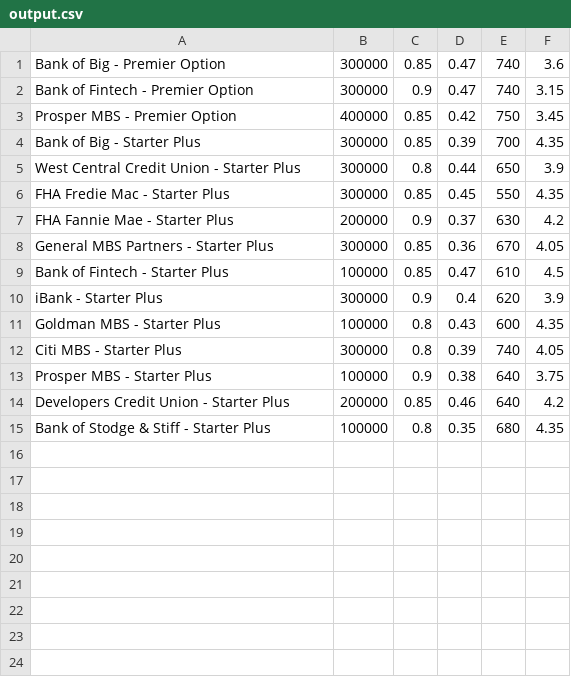
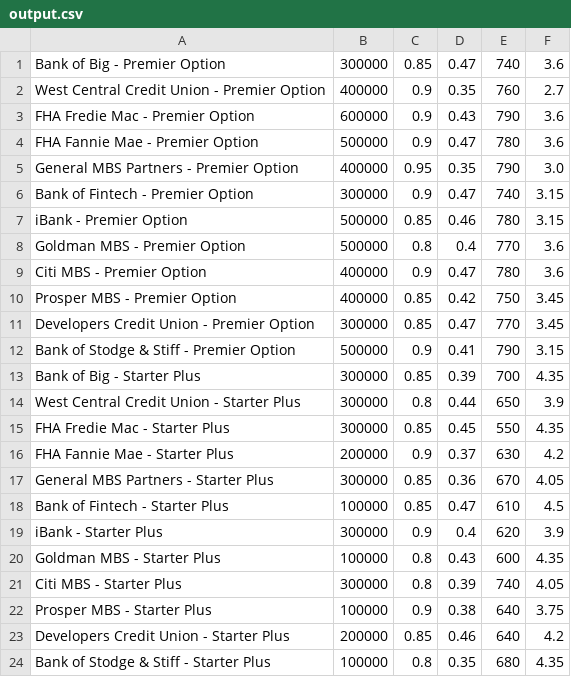
Before and after one commit to pgunter25/module_2_challenge, a CSV file: data/output.csv, drawn as a sheet.

```diff
--- a/data/output.csv
+++ b/data/output.csv
@@ -1,4 +1,13 @@
 Bank of Big - Premier Option,300000,0.85,0.47,740,3.6
+West Central Credit Union - Premier Option,400000,0.9,0.35,760,2.7
+FHA Fredie Mac - Premier Option,600000,0.9,0.43,790,3.6
+FHA Fannie Mae - Premier Option,500000,0.9,0.47,780,3.6
+General MBS Partners - Premier Option,400000,0.95,0.35,790,3.0
 Bank of Fintech - Premier Option,300000,0.9,0.47,740,3.15
+iBank - Premier Option,500000,0.85,0.46,780,3.15
+Goldman MBS - Premier Option,500000,0.8,0.4,770,3.6
+Citi MBS - Premier Option,400000,0.9,0.47,780,3.6
 Prosper MBS - Premier Option,400000,0.85,0.42,750,3.45
+Developers Credit Union - Premier Option,300000,0.85,0.47,770,3.45
+Bank of Stodge & Stiff - Premier Option,500000,0.9,0.41,790,3.15
 Bank of Big - Starter Plus,300000,0.85,0.39,700,4.35
```
Also changed, not shown: 3 other files.
